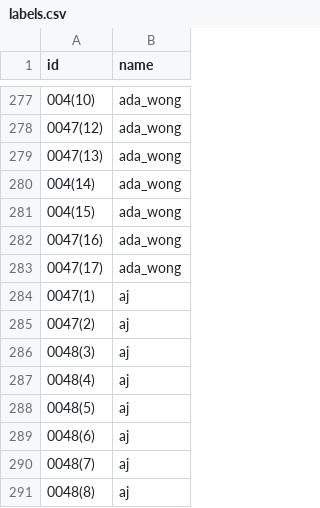
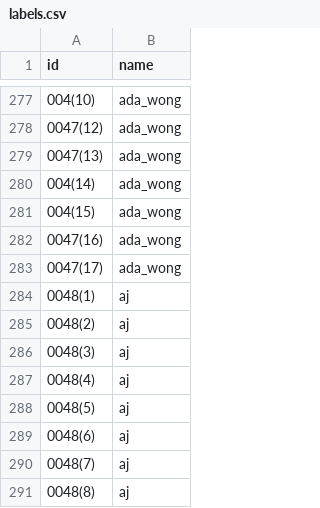
Before and after one commit to madaracelio/Correspondance_mesh_cnn, a CSV file: multi_class_data/labels.csv, drawn as a sheet; only a part is shown, gaps mark what is left out.

Commit message:
Correction label.csv

```diff
--- a/multi_class_data/labels.csv
+++ b/multi_class_data/labels.csv
@@ -283,4 +283,4 @@ id,name
 0047(17),ada_wong
-0047(1), aj
-0047(2), aj
+0048(1), aj
+0048(2), aj
 0048(3), aj
```
Also changed, not shown: 1 other file.
